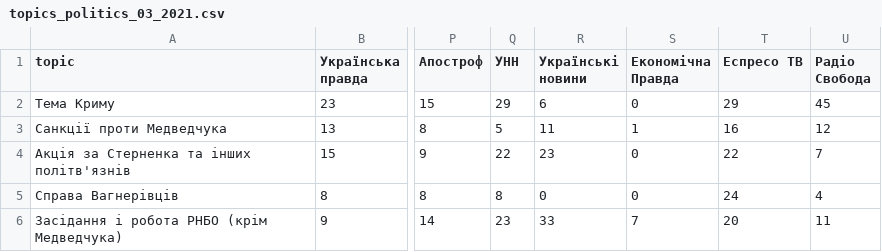
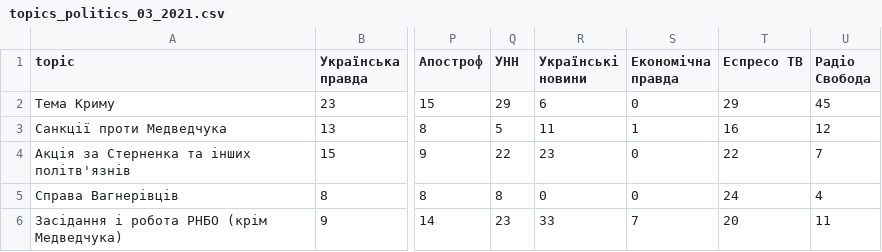
Before and after one commit to dataVox-VoxUkraine/datasets_media_ecosystem, a CSV file: datasets/2021/2021_03/topics_politics_03_2021.csv, drawn as a sheet; only a part is shown, gaps mark what is left out; the diff names each change by its address in the sheet, - before the commit and + after, or states it on an @@ line.

```diff
--- a/datasets/2021/2021_03/topics_politics_03_2021.csv
+++ b/datasets/2021/2021_03/topics_politics_03_2021.csv
-S1: Економічна Правда
+S1: Економічна правда
```
Also changed, not shown: datasets/2021/2021_03/topics_economics_03_2021.csv, datasets/2021/2021_03/topics_incidents_03_2021.csv, 1 other file.
